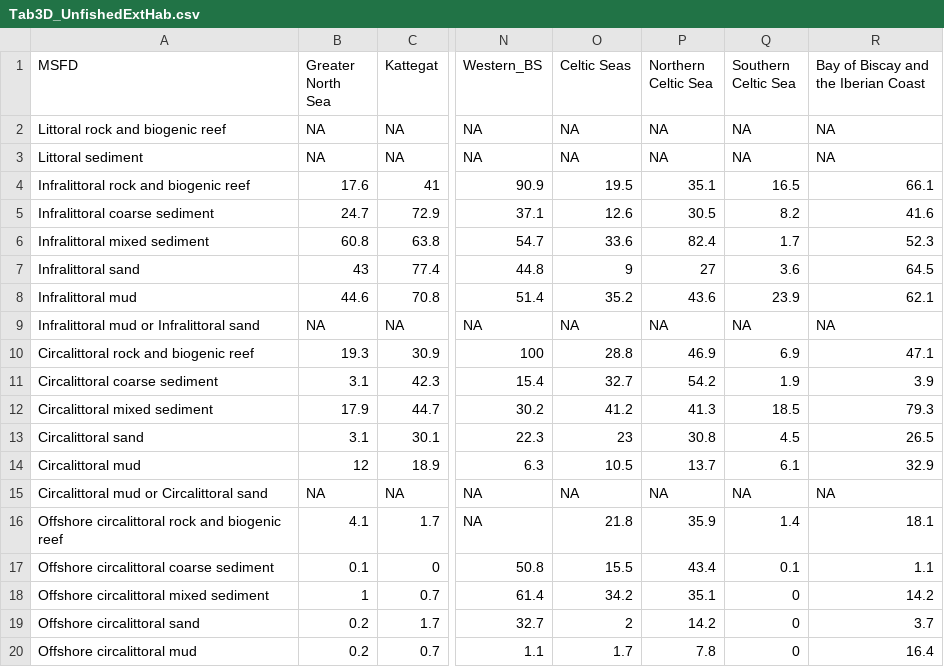
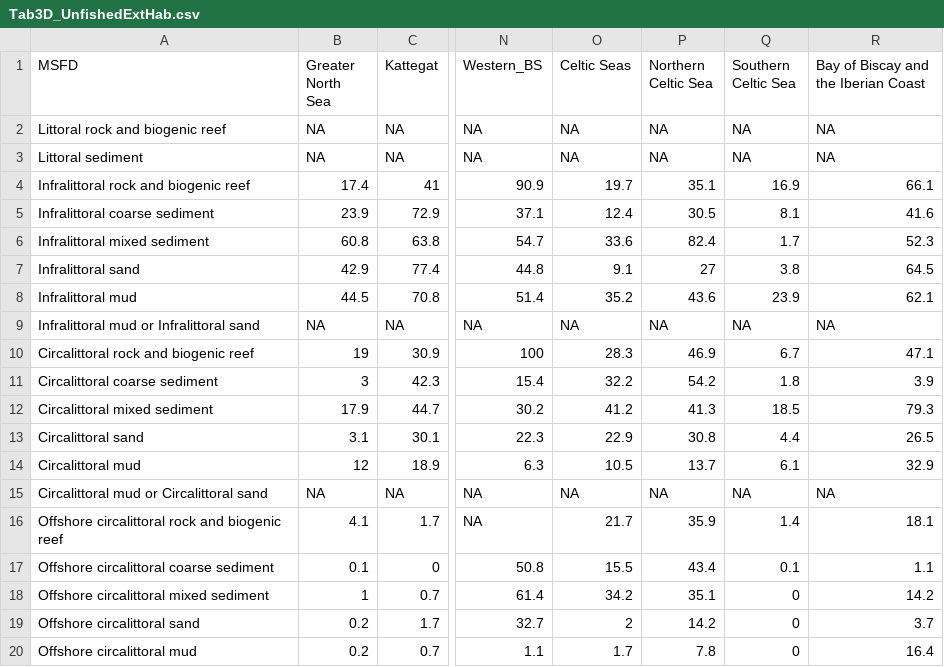
Before and after one commit to kjova/WKTRADE3, a CSV file: 5 - Output/Summary_tables/Tab3D_UnfishedExtHab.csv, drawn as a sheet; only a part is shown, gaps mark what is left out; the diff names each change by its address in the sheet, - before the commit and + after, or states it on an @@ line.

```diff
--- a/5 - Output/Summary_tables/Tab3D_UnfishedExtHab.csv
+++ b/5 - Output/Summary_tables/Tab3D_UnfishedExtHab.csv
-B4 (Greater North Sea): 17.6
+B4 (Greater North Sea): 17.4
-O4 (Celtic Seas): 19.5
+O4 (Celtic Seas): 19.7
-Q4 (Southern Celtic Sea): 16.5
+Q4 (Southern Celtic Sea): 16.9
-B5 (Greater North Sea): 24.7
+B5 (Greater North Sea): 23.9
-O5 (Celtic Seas): 12.6
+O5 (Celtic Seas): 12.4
-Q5 (Southern Celtic Sea): 8.2
+Q5 (Southern Celtic Sea): 8.1
-B7 (Greater North Sea): 43
+B7 (Greater North Sea): 42.9
-O7 (Celtic Seas): 9
+O7 (Celtic Seas): 9.1
-Q7 (Southern Celtic Sea): 3.6
+Q7 (Southern Celtic Sea): 3.8
-B8 (Greater North Sea): 44.6
+B8 (Greater North Sea): 44.5
-B10 (Greater North Sea): 19.3
+B10 (Greater North Sea): 19
-O10 (Celtic Seas): 28.8
+O10 (Celtic Seas): 28.3
-Q10 (Southern Celtic Sea): 6.9
+Q10 (Southern Celtic Sea): 6.7
-B11 (Greater North Sea): 3.1
+B11 (Greater North Sea): 3
-O11 (Celtic Seas): 32.7
+O11 (Celtic Seas): 32.2
-Q11 (Southern Celtic Sea): 1.9
+Q11 (Southern Celtic Sea): 1.8
-O13 (Celtic Seas): 23
+O13 (Celtic Seas): 22.9
-Q13 (Southern Celtic Sea): 4.5
+Q13 (Southern Celtic Sea): 4.4
-O16 (Celtic Seas): 21.8
+O16 (Celtic Seas): 21.7
```
Also changed, not shown: 5 - Output/Summary_tables/Tab3R_UnfishedExtHab.csv, 5 - Output/Summary_tables/Tab4D_Val_FP_Red.csv, 1 other file.
